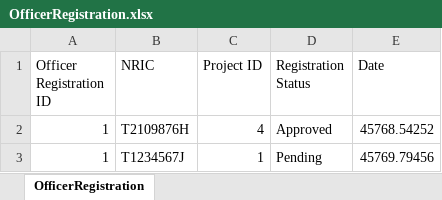
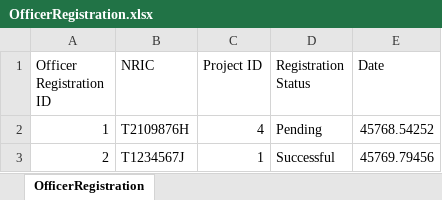
Before and after one commit to racshanyaajagadish15/SC2002-BTO-V3, an Excel workbook: resources/data/OfficerRegistration.xlsx, sheet OfficerRegistration, drawn as a sheet; values as stored, in another font and other column widths than the file's, no borders; the diff names each change by its address in the sheet, - before the commit and + after, or states it on an @@ line.

Commit message:
DEV 6 - CLI Changes for Manager Application and Registration

```diff
--- a/resources/data/OfficerRegistration.xlsx (sheet OfficerRegistration)
+++ b/resources/data/OfficerRegistration.xlsx (sheet OfficerRegistration)
-D2 (Registration Status): Approved
+D2 (Registration Status): Pending
-A3 (Officer Registration ID): 1
+A3 (Officer Registration ID): 2
-D3 (Registration Status): Pending
+D3 (Registration Status): Successful
```
Also changed, not shown: resources/data/ProjectApplication.xlsx, resources/data/ProjectList.xlsx, 5 other files.
